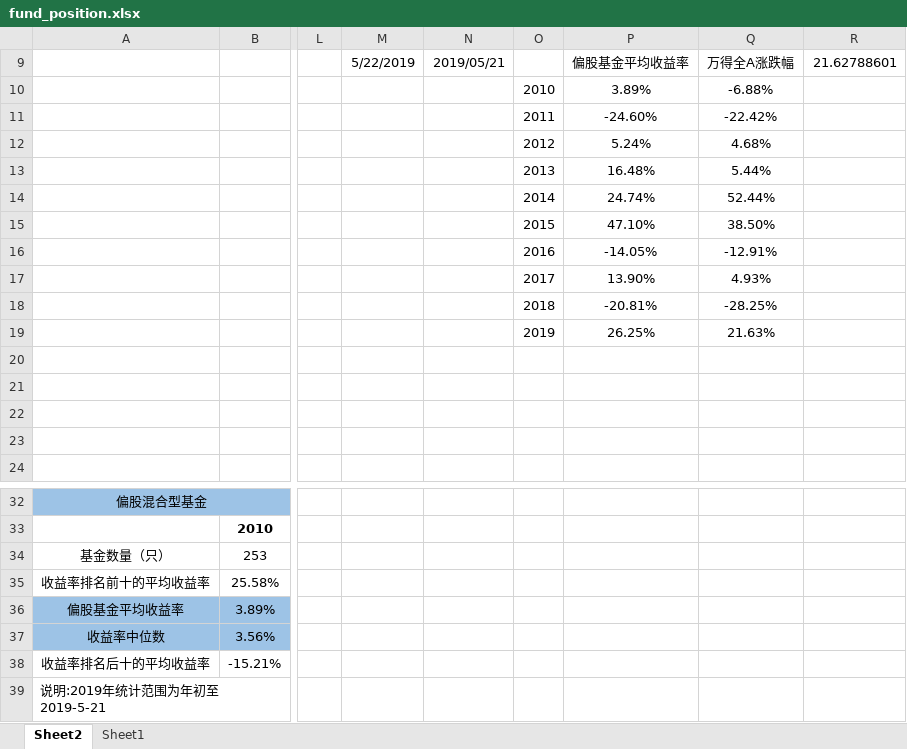
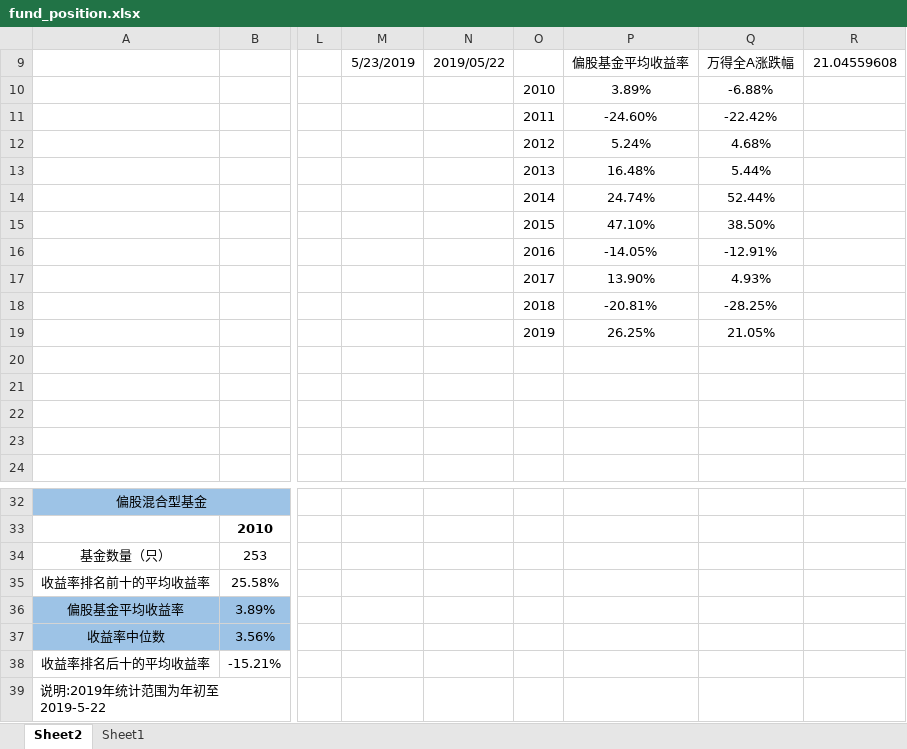
Before and after one commit to Newcxy/Work_Data, an Excel workbook: fund_position.xlsx, sheet Sheet2, drawn as a sheet; only a part is shown, gaps mark what is left out; values as stored, in another font and other column widths than the file's, no borders; charts and pictures not drawn; the diff names each change by its address in the sheet, - before the commit and + after, or states it on an @@ line.

```diff
--- a/fund_position.xlsx (sheet Sheet2)
+++ b/fund_position.xlsx (sheet Sheet2)
-M9: 5/22/2019
+M9: 5/23/2019
-N9: 2019/05/21
+N9: 2019/05/22
-R9: 21.62788601
+R9: 21.04559608
-Q19 (万得全A涨跌幅): 21.63%
+Q19 (万得全A涨跌幅): 21.05%
-A39: 说明:2019年统计范围为年初至2019-5-21
+A39: 说明:2019年统计范围为年初至2019-5-22
```
Also changed, not shown: sheet Sheet1, hidden cells, charts or pictures, work-daily.xlsm.
